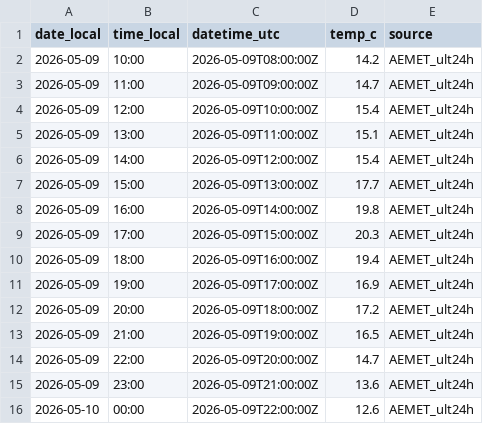
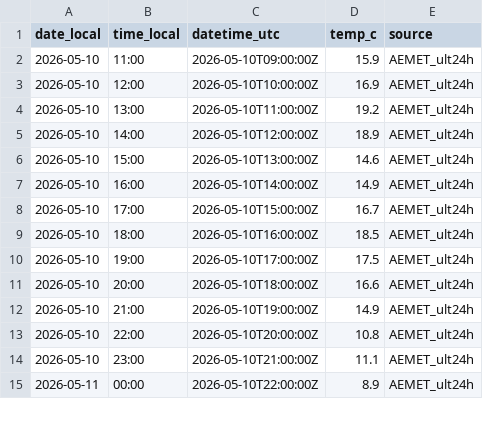
Before and after one commit to artcymap-ctrl/CALEFACCION, a CSV file: docs/data/9091R_temp_hourly.csv, drawn as a sheet; only a part is shown; the diff covers the shown part only.

```diff
--- a/docs/data/9091R_temp_hourly.csv
+++ b/docs/data/9091R_temp_hourly.csv
@@ -1,16 +1,15 @@
 date_local,time_local,datetime_utc,temp_c,source
-2026-05-09,10:00,2026-05-09T08:00:00Z,14.2,AEMET_ult24h
-2026-05-09,11:00,2026-05-09T09:00:00Z,14.7,AEMET_ult24h
-2026-05-09,12:00,2026-05-09T10:00:00Z,15.4,AEMET_ult24h
-2026-05-09,13:00,2026-05-09T11:00:00Z,15.1,AEMET_ult24h
-2026-05-09,14:00,2026-05-09T12:00:00Z,15.4,AEMET_ult24h
-2026-05-09,15:00,2026-05-09T13:00:00Z,17.7,AEMET_ult24h
-2026-05-09,16:00,2026-05-09T14:00:00Z,19.8,AEMET_ult24h
-2026-05-09,17:00,2026-05-09T15:00:00Z,20.3,AEMET_ult24h
-2026-05-09,18:00,2026-05-09T16:00:00Z,19.4,AEMET_ult24h
-2026-05-09,19:00,2026-05-09T17:00:00Z,16.9,AEMET_ult24h
-2026-05-09,20:00,2026-05-09T18:00:00Z,17.2,AEMET_ult24h
-2026-05-09,21:00,2026-05-09T19:00:00Z,16.5,AEMET_ult24h
-2026-05-09,22:00,2026-05-09T20:00:00Z,14.7,AEMET_ult24h
-2026-05-09,23:00,2026-05-09T21:00:00Z,13.6,AEMET_ult24h
-2026-05-10,00:00,2026-05-09T22:00:00Z,12.6,AEMET_ult24h
+2026-05-10,11:00,2026-05-10T09:00:00Z,15.9,AEMET_ult24h
+2026-05-10,12:00,2026-05-10T10:00:00Z,16.9,AEMET_ult24h
+2026-05-10,13:00,2026-05-10T11:00:00Z,19.2,AEMET_ult24h
+2026-05-10,14:00,2026-05-10T12:00:00Z,18.9,AEMET_ult24h
+2026-05-10,15:00,2026-05-10T13:00:00Z,14.6,AEMET_ult24h
+2026-05-10,16:00,2026-05-10T14:00:00Z,14.9,AEMET_ult24h
+2026-05-10,17:00,2026-05-10T15:00:00Z,16.7,AEMET_ult24h
+2026-05-10,18:00,2026-05-10T16:00:00Z,18.5,AEMET_ult24h
+2026-05-10,19:00,2026-05-10T17:00:00Z,17.5,AEMET_ult24h
+2026-05-10,20:00,2026-05-10T18:00:00Z,16.6,AEMET_ult24h
+2026-05-10,21:00,2026-05-10T19:00:00Z,14.9,AEMET_ult24h
+2026-05-10,22:00,2026-05-10T20:00:00Z,10.8,AEMET_ult24h
+2026-05-10,23:00,2026-05-10T21:00:00Z,11.1,AEMET_ult24h
+2026-05-11,00:00,2026-05-10T22:00:00Z,8.9,AEMET_ult24h
```
Also changed, not shown: 1 added row and 27 edited cells elsewhere in this file, docs/data/9091R_temp_history.csv.
